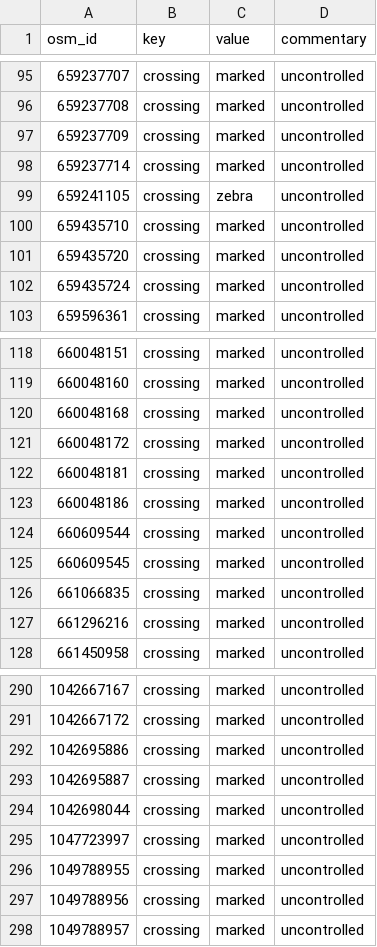
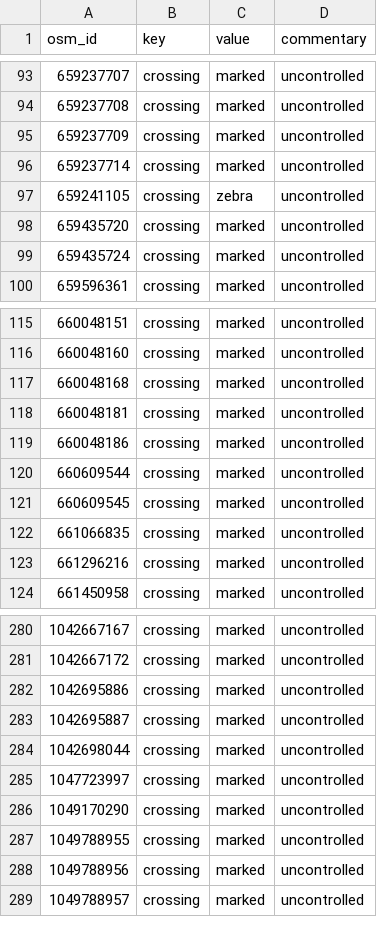
Before and after one commit to kauevestena/opensidewalkmap_beta, a CSV file: quality_check/tables/replaceable_values_crossings.csv, drawn as a sheet; only a part is shown, gaps mark what is left out; removed rows and columns are numbered as before the commit, all else as after; the diff covers the shown part only; the diff names each change by its address in the sheet, - before the commit and + after, or states it on an @@ line.

```diff
--- a/quality_check/tables/replaceable_values_crossings.csv
+++ b/quality_check/tables/replaceable_values_crossings.csv
-row 100: 659435710 | crossing | marked | uncontrolled
-row 121: 660048172 | crossing | marked | uncontrolled
+row 286: 1049170290 | crossing | marked | uncontrolled
```
Also changed, not shown: 10 added rows, 11 removed rows and 1 edited cell elsewhere in this file, quality_check/tables/improper_keys_crossings.csv, quality_check/tables/keys_without_wiki_sidewalks.csv, 41 other files.
